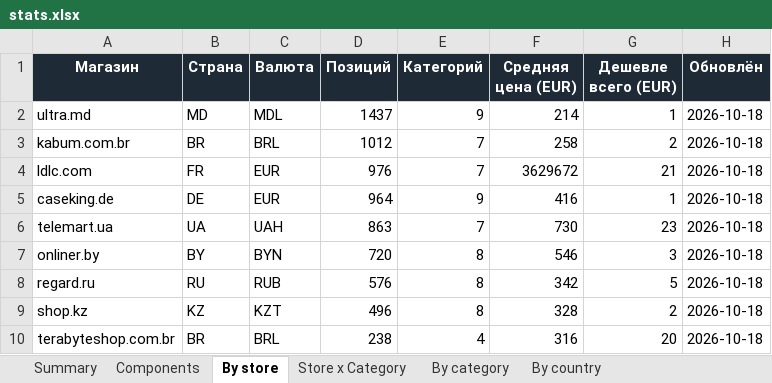
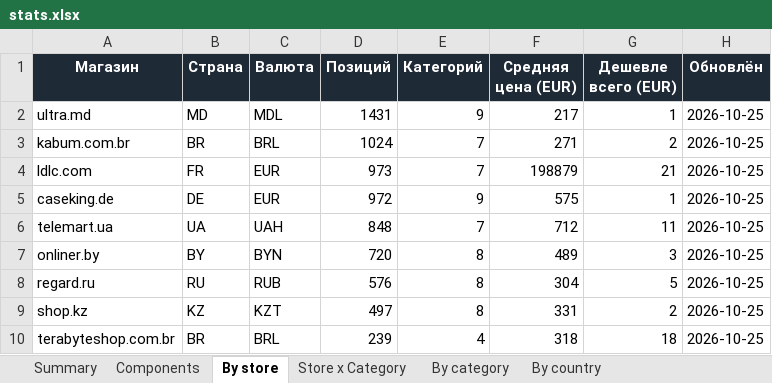
Before and after one commit to Dwarfpt/pcwatt-prices, an Excel workbook: stats.xlsx, sheet By store, drawn as a sheet; values as stored, in another font and other column widths than the file's, no borders; the diff names each change by its address in the sheet, - before the commit and + after, or states it on an @@ line.

```diff
--- a/stats.xlsx (sheet By store)
+++ b/stats.xlsx (sheet By store)
-D2 (Позиций): 1437
+D2 (Позиций): 1431
-F2 (Средняя цена (EUR)): 214
+F2 (Средняя цена (EUR)): 217
-H2:H10 (Обновлён): 2026-10-18
+H2:H10 (Обновлён): 2026-10-25
-D3 (Позиций): 1012
+D3 (Позиций): 1024
-F3 (Средняя цена (EUR)): 258
+F3 (Средняя цена (EUR)): 271
-D4 (Позиций): 976
+D4 (Позиций): 973
-F4 (Средняя цена (EUR)): 3629672
+F4 (Средняя цена (EUR)): 198879
-D5 (Позиций): 964
+D5 (Позиций): 972
-F5 (Средняя цена (EUR)): 416
+F5 (Средняя цена (EUR)): 575
-D6 (Позиций): 863
+D6 (Позиций): 848
-F6 (Средняя цена (EUR)): 730
+F6 (Средняя цена (EUR)): 712
-G6 (Дешевле всего (EUR)): 23
+G6 (Дешевле всего (EUR)): 11
-F7 (Средняя цена (EUR)): 546
+F7 (Средняя цена (EUR)): 489
-F8 (Средняя цена (EUR)): 342
+F8 (Средняя цена (EUR)): 304
-D9 (Позиций): 496
+D9 (Позиций): 497
-F9 (Средняя цена (EUR)): 328
+F9 (Средняя цена (EUR)): 331
-D10 (Позиций): 238
+D10 (Позиций): 239
-F10 (Средняя цена (EUR)): 316
+F10 (Средняя цена (EUR)): 318
-G10 (Дешевле всего (EUR)): 20
+G10 (Дешевле всего (EUR)): 18
```
Also changed, not shown: sheet Components, sheet By category, sheet Store x Category, sheet By country, sheet Summary, 4 other files.
